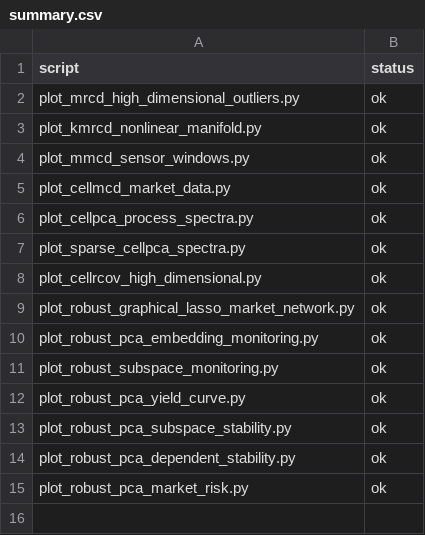
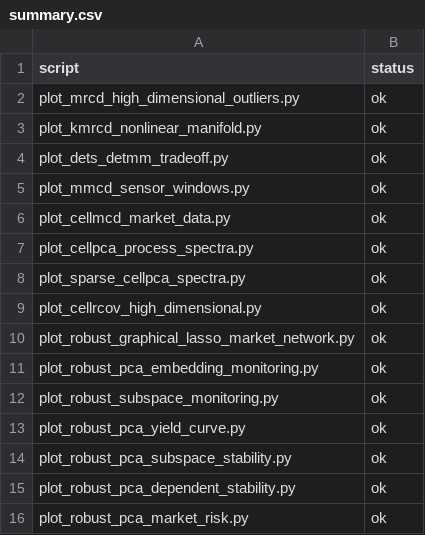
Before and after one commit to smiryusupov/robustcov, a CSV file: docs/_static/gallery/summary.csv, drawn as a sheet; the diff names each change by its address in the sheet, - before the commit and + after, or states it on an @@ line.

```diff
--- a/docs/_static/gallery/summary.csv
+++ b/docs/_static/gallery/summary.csv
+row 4: plot_dets_detmm_tradeoff.py | ok
```
Also changed, not shown: docs/_static/benchmarks/method_comparison_quick.csv, 27 other files.
